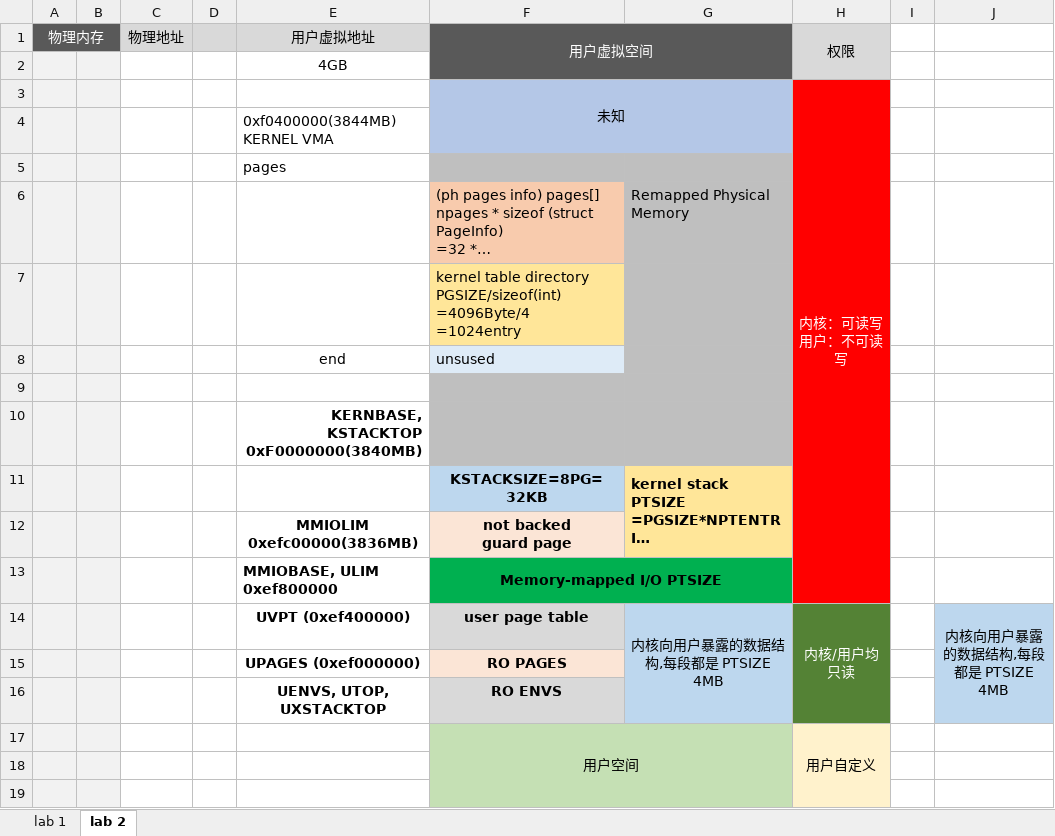
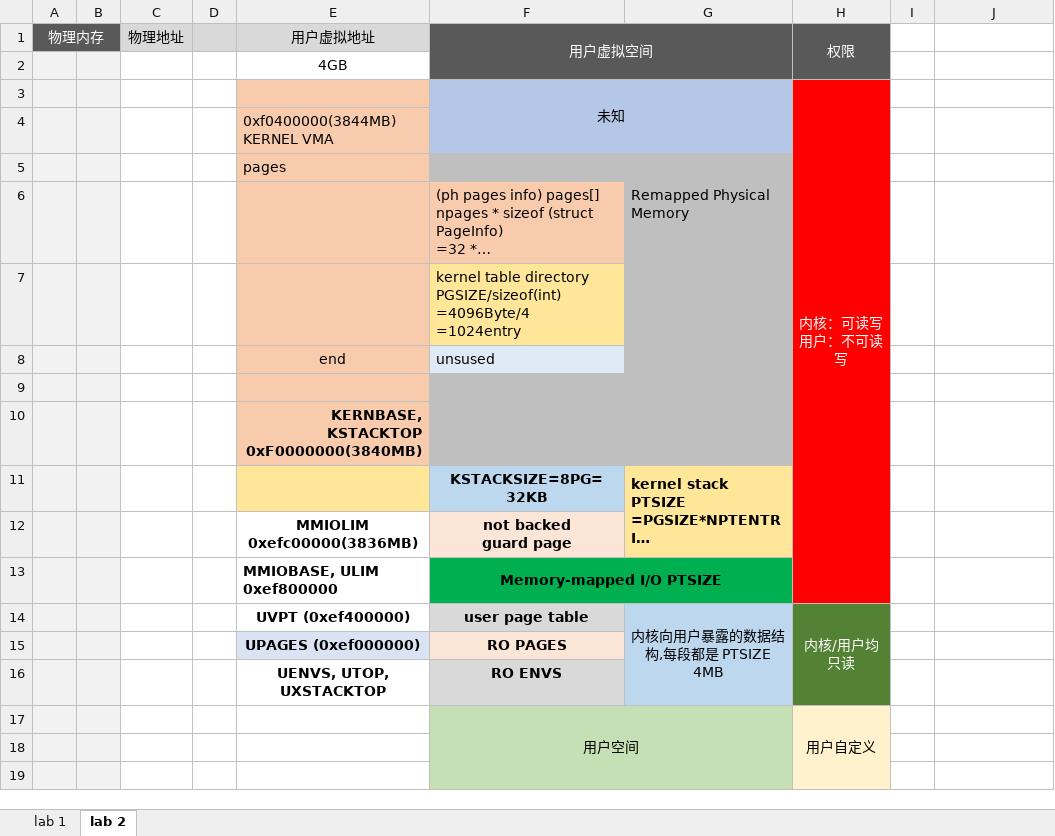
Before and after one commit to libinyl/6828, an Excel workbook: files/内存分布.xlsx, sheet lab 2, drawn as a sheet; only a part is shown; long unchanged cells end in …; values as stored, in another font and other column widths than the file's, no borders; charts and pictures not drawn; removed rows and columns are numbered as before the commit, all else as after; the diff covers the shown part only; the diff names each change by its address in the sheet, - before the commit and + after, or states it on an @@ line.

```diff
--- a/files/内存分布.xlsx (sheet lab 2)
+++ b/files/内存分布.xlsx (sheet lab 2)
-H1:H2 fill: #D9D9D9
+H1:H2 fill: #595959
-H1 text colour: black
+H1 text colour: #FFFFFF
-E3:E10 fill: none
+E3:E10 fill: #F8CBAD
-E11 fill: none
+E11 fill: #FFE699
-J14: 内核向用户暴露的数据结构,每段都是 PTSIZE 4MB
+J14: (empty)
-J14:J16 fill: #BDD7EE
+J14:J16 fill: none
-J14:J16 merged
-E15 fill: none
+E15 fill: #DAE3F3
```
Also changed, not shown: 111 added rows, 6 removed rows, cell formats and merged cells elsewhere in this sheet, charts or pictures, 4 other files.
